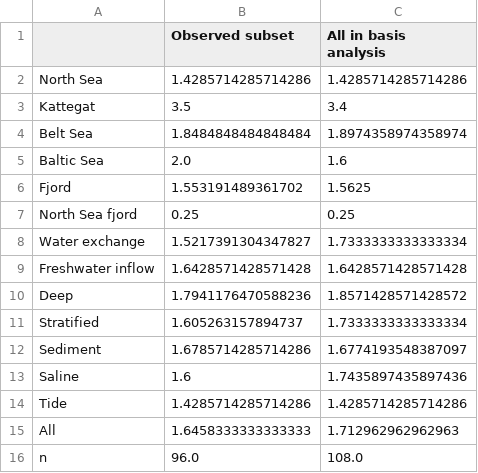
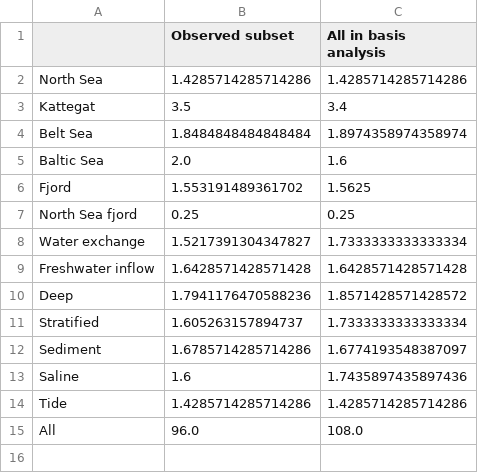
Before and after one commit to thornoe/GreenGDP, a CSV file: gis/output/coastal_VP_basis.csv, drawn as a sheet.

```diff
--- a/gis/output/coastal_VP_basis.csv
+++ b/gis/output/coastal_VP_basis.csv
@@ -14,3 +14,2 @@ Saline,1.6,1.7435897435897436
 Tide,1.4285714285714286,1.4285714285714286
-All,1.6458333333333333,1.712962962962963
-n,96.0,108.0
+All,96.0,108.0
```
Also changed, not shown: 14 other files.
